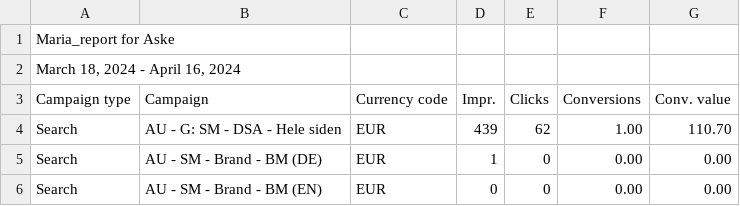
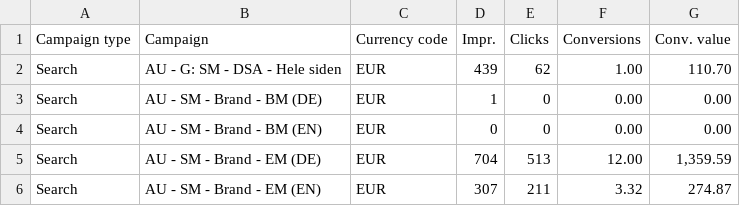
Before and after one commit to Mshukaliuk/search_mind_obdata, a CSV file: Maria_report for Aske (1).csv, drawn as a sheet; only a part is shown; the shorter side is filled out with more unchanged rows.

Commit message:
Update Maria_report for Aske (1).csv

```diff
--- a/Maria_report for Aske (1).csv
+++ b/Maria_report for Aske (1).csv
@@ -1,3 +1 @@
-Maria_report for Aske
-"March 18, 2024 - April 16, 2024"
 Campaign type,Campaign,Currency code,Impr.,Clicks,Conversions,Conv. value
```
